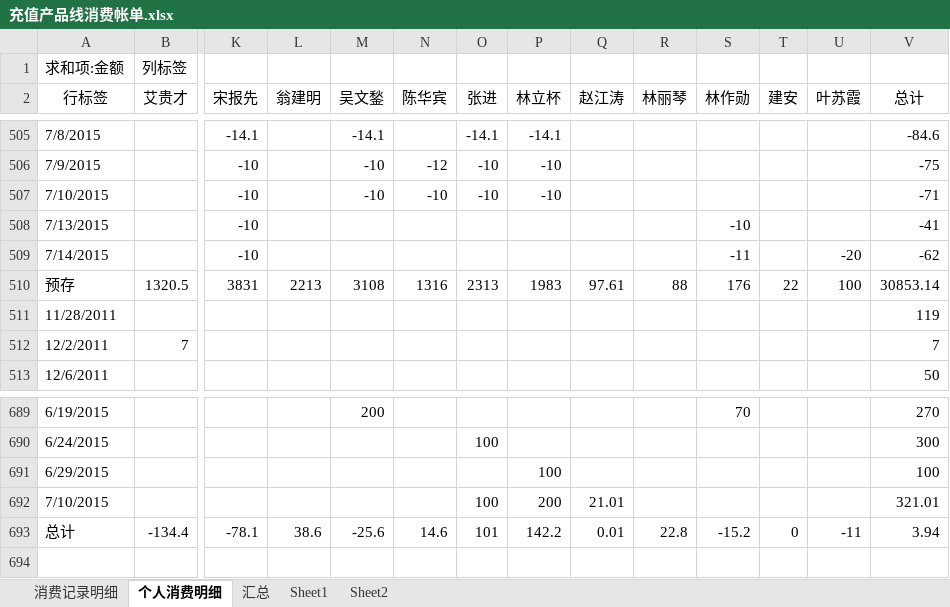
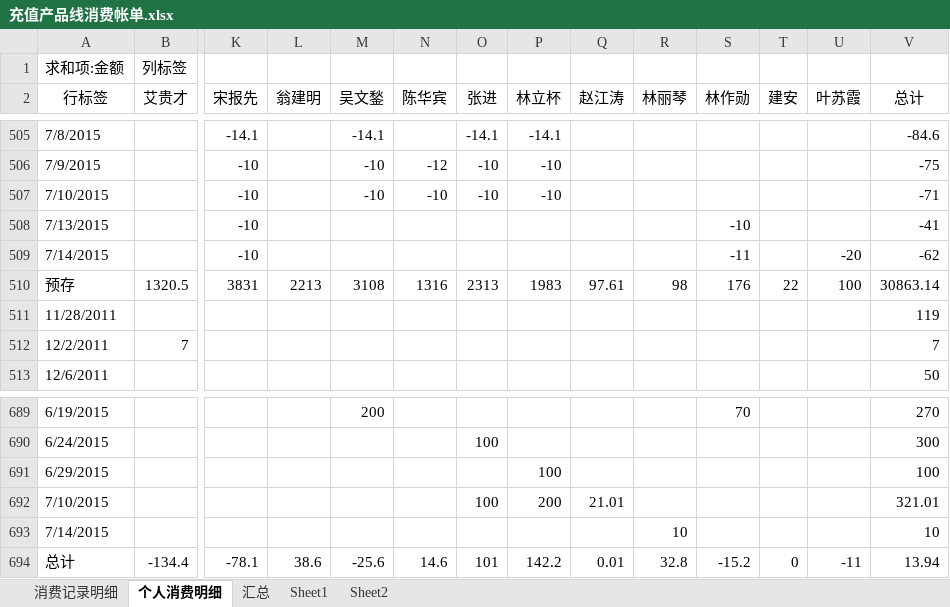
Before and after one commit to junyangren/BillingInfo, an Excel workbook: 充值产品线消费帐单.xlsx, sheet 个人消费明细, drawn as a sheet; only a part is shown, gaps mark what is left out; values as stored, in another font and other column widths than the file's, no borders; addresses are those after the commit; rows hold the shown columns only; the diff names each change by its address in the sheet, - before the commit and + after, or states it on an @@ line.

```diff
--- a/充值产品线消费帐单.xlsx (sheet 个人消费明细)
+++ b/充值产品线消费帐单.xlsx (sheet 个人消费明细)
-R510 (林丽琴): 88
+R510 (林丽琴): 98
-V510 (总计): 30853.14
+V510 (总计): 30863.14
+row 693: 7/14/2015 |  |  |  |  |  |  |  |  | 10 |  |  |  | 10
-R694 (林丽琴): 22.8
+R694 (林丽琴): 32.8
-V694 (总计): 3.94
+V694 (总计): 13.94
```
Also changed, not shown: sheet 汇总, sheet 消费记录明细.
